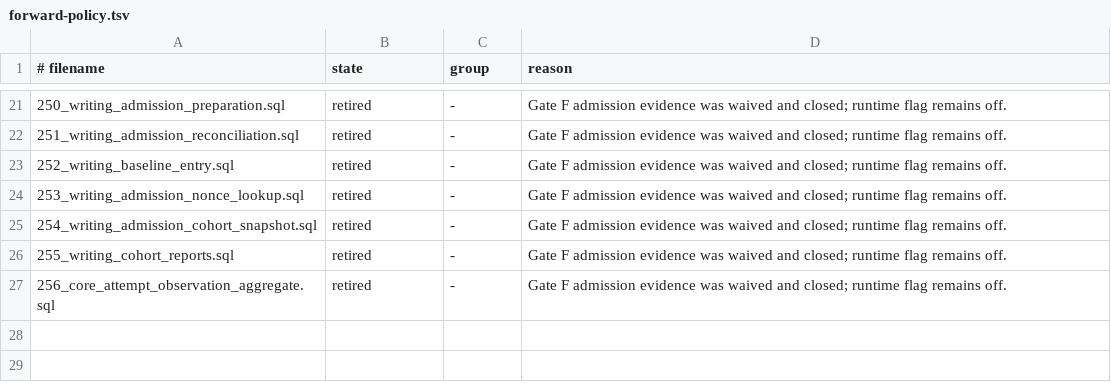
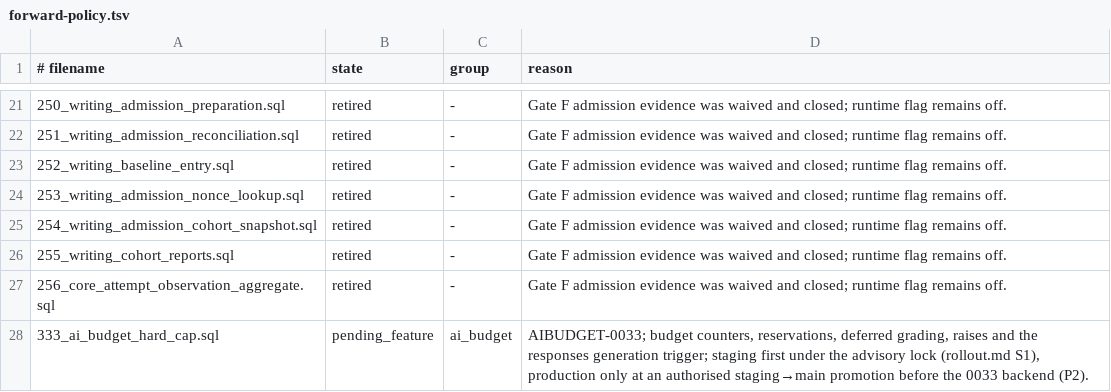
Before and after one commit to andyvinhtran1212-netizen/ielts-speaking-coach, a TSV file: backend/migrations/forward-policy.tsv, drawn as a sheet; only a part is shown, gaps mark what is left out; the diff names each change by its address in the sheet, - before the commit and + after, or states it on an @@ line.

```diff
--- a/backend/migrations/forward-policy.tsv
+++ b/backend/migrations/forward-policy.tsv
+row 28: 333_ai_budget_hard_cap.sql | pending_feature | ai_budget | AIBUDGET-0033; budget counters, reservations, deferred grading, raises and the responses generation trigger; staging first under the advisory lock (rollout.md S1), production only at an authorised staging→main promotion before the 0033 backend (P2).
```
Also changed, not shown: 4 other files.
